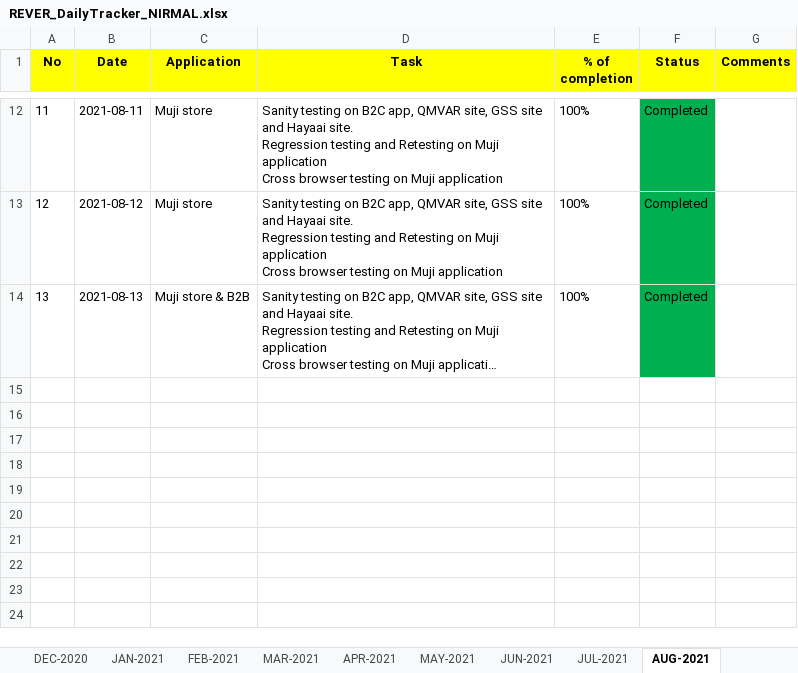
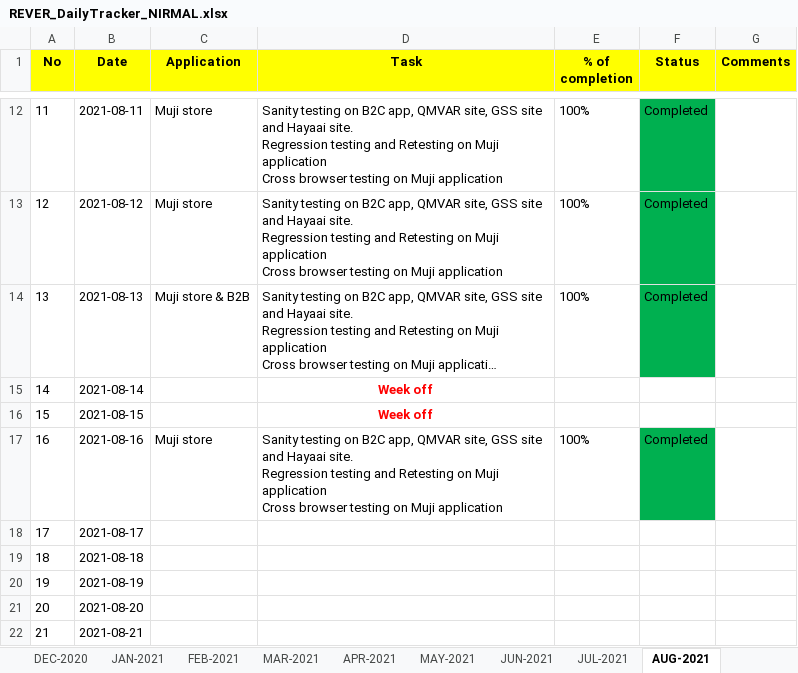
Before and after one commit to RIGELSOFTSINGAPORE/DailyTracker, an Excel workbook: REVER_DailyTracker_NIRMAL.xlsx, sheet AUG-2021, drawn as a sheet; only a part is shown, gaps mark what is left out; long unchanged cells end in …; values as stored, in another font and other column widths than the file's, no borders; ↵ is a line break in a cell; the diff names each change by its address in the sheet, - before the commit and + after, or states it on an @@ line.

Commit message:
Add files via upload

```diff
--- a/REVER_DailyTracker_NIRMAL.xlsx (sheet AUG-2021)
+++ b/REVER_DailyTracker_NIRMAL.xlsx (sheet AUG-2021)
+row 15: 14 | 2021-08-14 |  | Week off
+row 16: 15 | 2021-08-15 |  | Week off
+row 17: 16 | 2021-08-16 | Muji store | Sanity testing on B2C app, QMVAR site, GSS site and Hayaai site. ↵ Regression testing and Retesting on Muji application ↵ Cross browser testing on Muji application | 100% | Completed
+row 18: 17 | 2021-08-17
+row 19: 18 | 2021-08-18
+row 20: 19 | 2021-08-19
+row 21: 20 | 2021-08-20
+row 22: 21 | 2021-08-21
```
